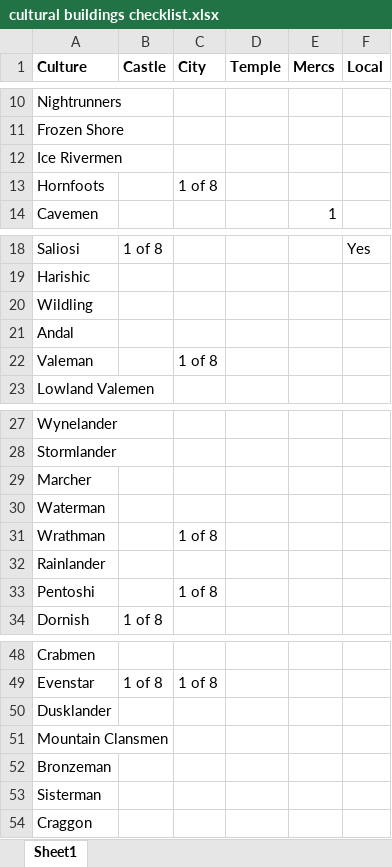
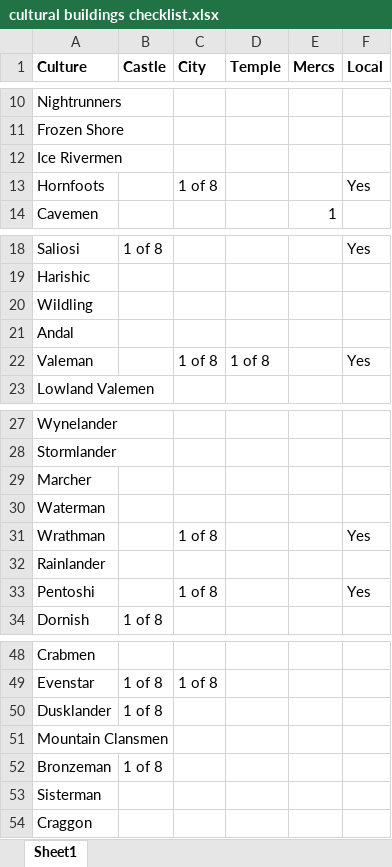
Before and after one commit to RowanMaBoot/SevenKingdoms-master, an Excel workbook: tsf4's Nightfort/cultural buildings checklist.xlsx, sheet Sheet1, drawn as a sheet; only a part is shown, gaps mark what is left out; values as stored, in another font and other column widths than the file's, no borders; the diff names each change by its address in the sheet, - before the commit and + after, or states it on an @@ line.

Commit message:
culture building work

```diff
--- a/tsf4's Nightfort/cultural buildings checklist.xlsx (sheet Sheet1)
+++ b/tsf4's Nightfort/cultural buildings checklist.xlsx (sheet Sheet1)
-F13 (Local): (empty)
+F13 (Local): Yes
-D22 (Temple): (empty)
+D22 (Temple): 1 of 8
-F22 (Local): (empty)
+F22 (Local): Yes
-F31 (Local): (empty)
+F31 (Local): Yes
-F33 (Local): (empty)
+F33 (Local): Yes
-B50 (Castle): (empty)
+B50 (Castle): 1 of 8
-B52 (Castle): (empty)
+B52 (Castle): 1 of 8
```
Also changed, not shown: 5 other files.
